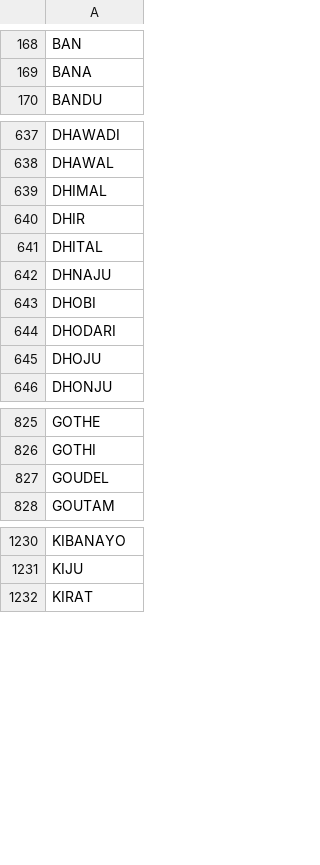
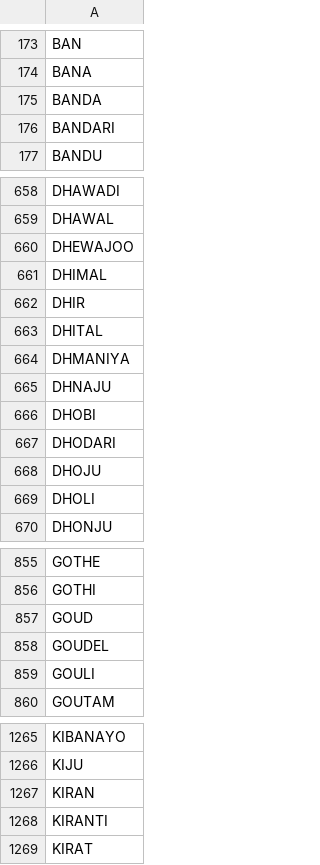
Before and after one commit to amitness/Thar, a CSV file: surnames_en.csv, drawn as a sheet; only a part is shown, gaps mark what is left out; the diff covers the shown part only.

```diff
--- a/surnames_en.csv
+++ b/surnames_en.csv
@@ -169,2 +174,4 @@ BAN,
 BANA,
+BANDA,
+BANDARI,
 BANDU,
@@ -638,2 +659,3 @@ DHAWADI,
 DHAWAL,
+DHEWAJOO,
 DHIMAL,
@@ -641,2 +663,3 @@ DHIR,
 DHITAL,
+DHMANIYA,
 DHNAJU,
@@ -645,2 +668,3 @@ DHODARI,
 DHOJU,
+DHOLI,
 DHONJU,
@@ -826,3 +856,5 @@ GOTHE,
 GOTHI,
+GOUD,
 GOUDEL,
+GOULI,
 GOUTAM,
@@ -1231,2 +1266,4 @@ KIBANAYO,
 KIJU,
+KIRAN,
+KIRANTI,
 KIRAT,
```
Also changed, not shown: 78 added rows and 2 removed rows elsewhere in this file.
